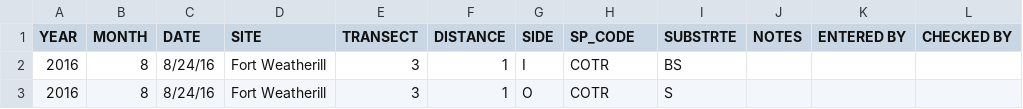
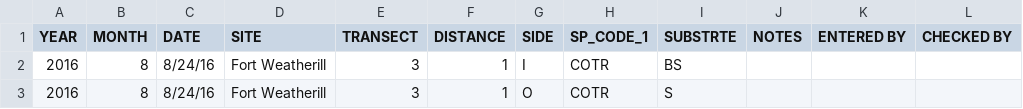
Before and after one commit to daniellembecker/RI_Kelp_TimeSeries, a CSV file: data/kelp_timeseries_data/FtWeatherill_UPC_2016_CT.csv, drawn as a sheet; only a part is shown.

```diff
--- a/data/kelp_timeseries_data/FtWeatherill_UPC_2016_CT.csv
+++ b/data/kelp_timeseries_data/FtWeatherill_UPC_2016_CT.csv
@@ -1,2 +1,2 @@
-YEAR,MONTH,DATE,SITE,TRANSECT,DISTANCE,SIDE,SP_CODE,SUBSTRTE,NOTES,ENTERED BY,CHECKED BY
+YEAR,MONTH,DATE,SITE,TRANSECT,DISTANCE,SIDE,SP_CODE_1,SUBSTRTE,NOTES,ENTERED BY,CHECKED BY
 2016,8,8/24/16,Fort Weatherill,3,1,I,COTR,BS,,,
```
Also changed, not shown: data/kelp_timeseries_data/UPC.csv, output/cleaned_data/kelp.data.clean.csv.
